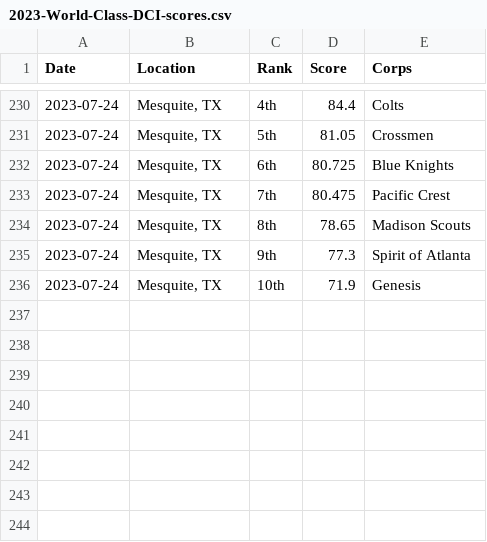
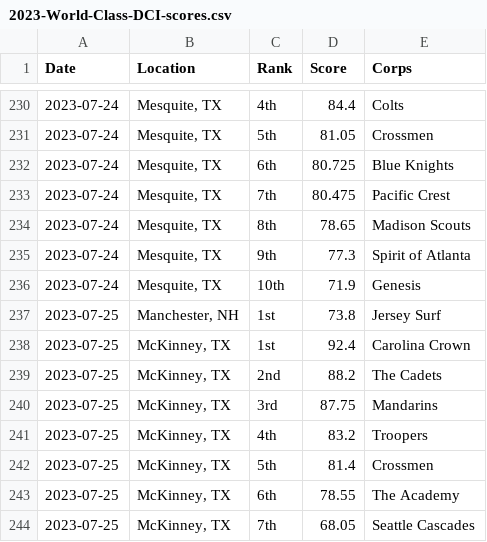
Before and after one commit to aggieed97/Drum-Corps-International, a CSV file: pages/2023-World-Class-DCI-scores.csv, drawn as a sheet; only a part is shown, gaps mark what is left out; the diff names each change by its address in the sheet, - before the commit and + after, or states it on an @@ line.

```diff
--- a/pages/2023-World-Class-DCI-scores.csv
+++ b/pages/2023-World-Class-DCI-scores.csv
+row 237: 2023-07-25 | Manchester, NH | 1st | 73.8 | Jersey Surf
+row 238: 2023-07-25 | McKinney, TX | 1st | 92.4 | Carolina Crown
+row 239: 2023-07-25 | McKinney, TX | 2nd | 88.2 | The Cadets
+row 240: 2023-07-25 | McKinney, TX | 3rd | 87.75 | Mandarins
+row 241: 2023-07-25 | McKinney, TX | 4th | 83.2 | Troopers
+row 242: 2023-07-25 | McKinney, TX | 5th | 81.4 | Crossmen
+row 243: 2023-07-25 | McKinney, TX | 6th | 78.55 | The Academy
+row 244: 2023-07-25 | McKinney, TX | 7th | 68.05 | Seattle Cascades
```
Also changed, not shown: pages/2023-DCI-Caption-Score-Recaps.csv.
